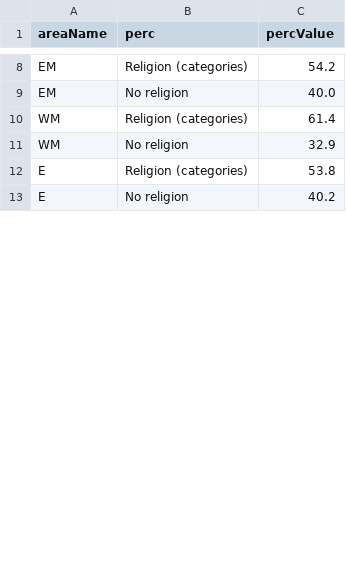
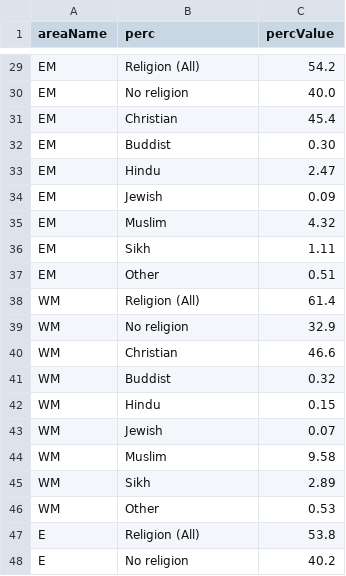
Before and after one commit to safaabdul/data, a CSV file: barData.csv, drawn as a sheet; only a part is shown, gaps mark what is left out; addresses are those after the commit; the diff covers the shown part only; the diff names each change by its address in the sheet, - before the commit and + after, or states it on an @@ line.

```diff
--- a/barData.csv
+++ b/barData.csv
-B29 (perc): Religion (categories)
+B29 (perc): Religion (All)
+row 31: EM | Christian | 45.4
+row 32: EM | Buddist | 0.30
+row 33: EM | Hindu | 2.47
+row 34: EM | Jewish | 0.09
+row 35: EM | Muslim | 4.32
+row 36: EM | Sikh | 1.11
+row 37: EM | Other | 0.51
-B38 (perc): Religion (categories)
+B38 (perc): Religion (All)
+row 40: WM | Christian | 46.6
+row 41: WM | Buddist | 0.32
+row 42: WM | Hindu | 0.15
+row 43: WM | Jewish | 0.07
+row 44: WM | Muslim | 9.58
+row 45: WM | Sikh | 2.89
+row 46: WM | Other | 0.53
-B47 (perc): Religion (categories)
+B47 (perc): Religion (All)
```
Also changed, not shown: 49 added rows and 6 edited cells elsewhere in this file.
